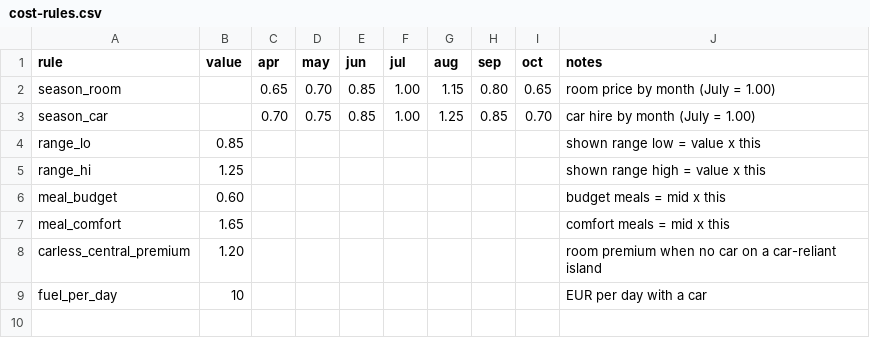
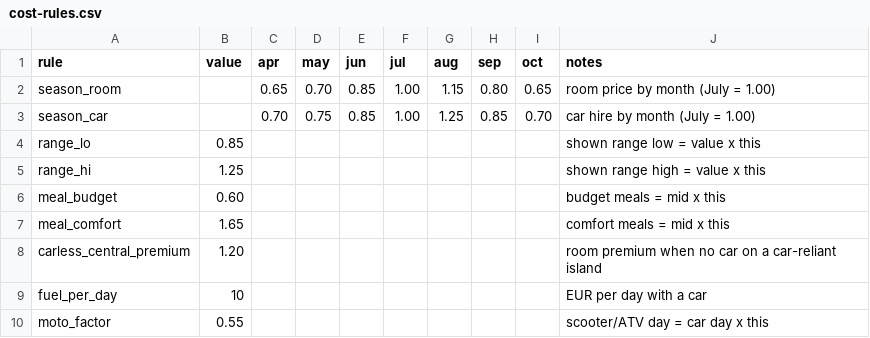
Before and after one commit to stergios-a11y/greekislandsproject, a CSV file: cost-rules.csv, drawn as a sheet.

Commit message:
Trip cost: 3-way vehicle (walk/scooter/car) + fly in-out option

```diff
--- a/cost-rules.csv
+++ b/cost-rules.csv
@@ -9 +9,2 @@ carless_central_premium,1.20,,,,,,,,room premium when no car on a car-reliant is
 fuel_per_day,10,,,,,,,,EUR per day with a car
+moto_factor,0.55,,,,,,,,scooter/ATV day = car day x this
```
Also changed, not shown: 4 other files.
